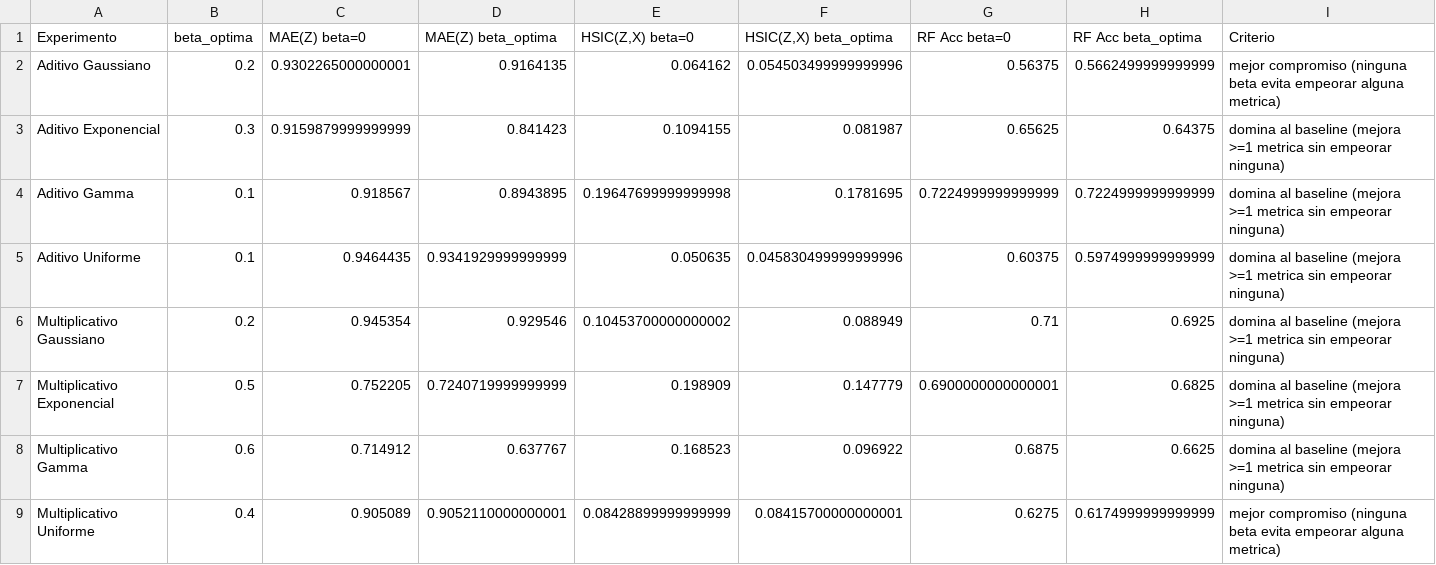
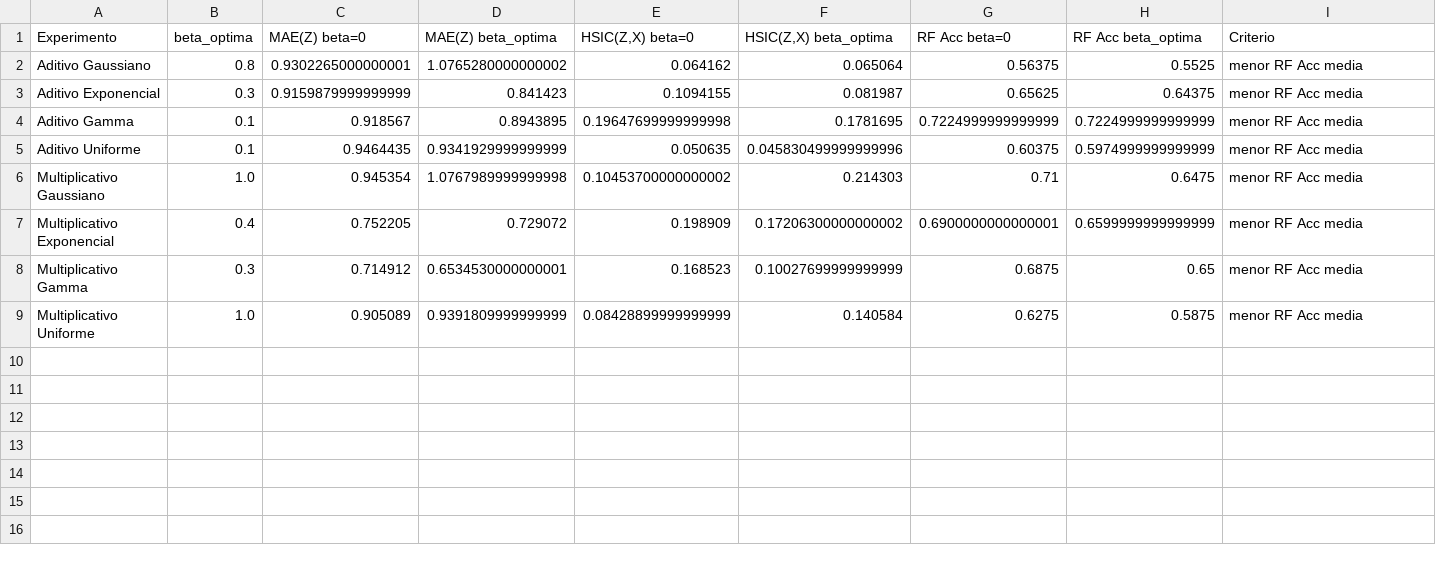
Before and after one commit to Claudia-Rodriguez2002/kacgm_hsic, a CSV file: notebooks/tablas/resumen_intervencional_beta_n100_ydo0.csv, drawn as a sheet.

```diff
--- a/notebooks/tablas/resumen_intervencional_beta_n100_ydo0.csv
+++ b/notebooks/tablas/resumen_intervencional_beta_n100_ydo0.csv
@@ -1,9 +1,9 @@
 Experimento,beta_optima,MAE(Z) beta=0,MAE(Z) beta_optima,"HSIC(Z,X) beta=0","HSIC(Z,X) beta_optima",RF Acc beta=0,RF Acc beta_optima,Criterio
-Aditivo Gaussiano,0.2,0.9302265000000001,0.9164135,0.064162,0.054503499999999996,0.56375,0.5662499999999999,mejor compromiso (ninguna beta evita empeorar alguna metrica)
-Aditivo Exponencial,0.3,0.9159879999999999,0.841423,0.1094155,0.081987,0.65625,0.64375,domina al baseline (mejora >=1 metrica sin empeorar ninguna)
-Aditivo Gamma,0.1,0.918567,0.8943895,0.19647699999999998,0.1781695,0.7224999999999999,0.7224999999999999,domina al baseline (mejora >=1 metrica sin empeorar ninguna)
-Aditivo Uniforme,0.1,0.9464435,0.9341929999999999,0.050635,0.045830499999999996,0.60375,0.5974999999999999,domina al baseline (mejora >=1 metrica sin empeorar ninguna)
-Multiplicativo Gaussiano,0.2,0.945354,0.929546,0.10453700000000002,0.088949,0.71,0.6925,domina al baseline (mejora >=1 metrica sin empeorar ninguna)
-Multiplicativo Exponencial,0.5,0.752205,0.7240719999999999,0.198909,0.147779,0.6900000000000001,0.6825,domina al baseline (mejora >=1 metrica sin empeorar ninguna)
-Multiplicativo Gamma,0.6,0.714912,0.637767,0.168523,0.096922,0.6875,0.6625,domina al baseline (mejora >=1 metrica sin empeorar ninguna)
-Multiplicativo Uniforme,0.4,0.905089,0.9052110000000001,0.08428899999999999,0.08415700000000001,0.6275,0.6174999999999999,mejor compromiso (ninguna beta evita empeorar alguna metrica)
+Aditivo Gaussiano,0.8,0.9302265000000001,1.0765280000000002,0.064162,0.065064,0.56375,0.5525,menor RF Acc media
+Aditivo Exponencial,0.3,0.9159879999999999,0.841423,0.1094155,0.081987,0.65625,0.64375,menor RF Acc media
+Aditivo Gamma,0.1,0.918567,0.8943895,0.19647699999999998,0.1781695,0.7224999999999999,0.7224999999999999,menor RF Acc media
+Aditivo Uniforme,0.1,0.9464435,0.9341929999999999,0.050635,0.045830499999999996,0.60375,0.5974999999999999,menor RF Acc media
+Multiplicativo Gaussiano,1.0,0.945354,1.0767989999999998,0.10453700000000002,0.214303,0.71,0.6475,menor RF Acc media
+Multiplicativo Exponencial,0.4,0.752205,0.729072,0.198909,0.17206300000000002,0.6900000000000001,0.6599999999999999,menor RF Acc media
+Multiplicativo Gamma,0.3,0.714912,0.6534530000000001,0.168523,0.10027699999999999,0.6875,0.65,menor RF Acc media
+Multiplicativo Uniforme,1.0,0.905089,0.9391809999999999,0.08428899999999999,0.140584,0.6275,0.5875,menor RF Acc media
```
Also changed, not shown: notebooks/tablas/resumen_intervencional_beta_n100_media.csv, notebooks/tablas/resumen_intervencional_beta_n100_ydo1.csv, 10 other files.
